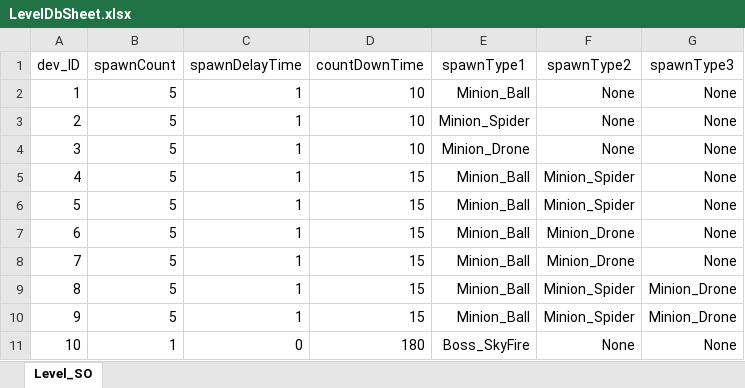
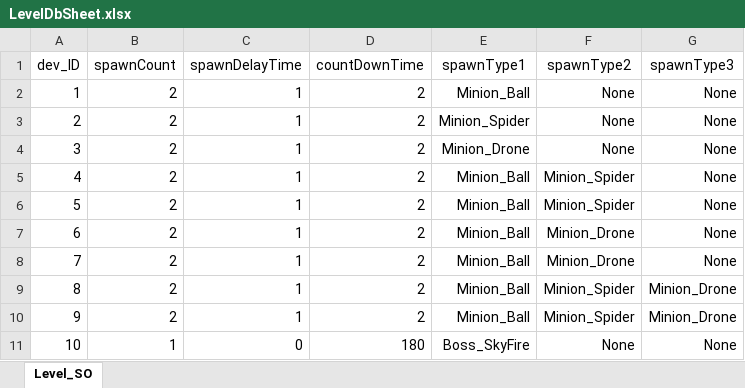
Before and after one commit to EcchiClone/NBC_FinalProject, an Excel workbook: Assets/@Project/Scripts/Data/RawData/LevelDbSheet.xlsx, sheet Level_SO, drawn as a sheet; values as stored, in another font and other column widths than the file's, no borders; the diff names each change by its address in the sheet, - before the commit and + after, or states it on an @@ line.

```diff
--- a/Assets/@Project/Scripts/Data/RawData/LevelDbSheet.xlsx (sheet Level_SO)
+++ b/Assets/@Project/Scripts/Data/RawData/LevelDbSheet.xlsx (sheet Level_SO)
-B2:B10 (spawnCount): 5
+B2:B10 (spawnCount): 2
-D2:D4 (countDownTime): 10
+D2:D4 (countDownTime): 2
-D5:D10 (countDownTime): 15
+D5:D10 (countDownTime): 2
```
Also changed, not shown: 35 other files.
